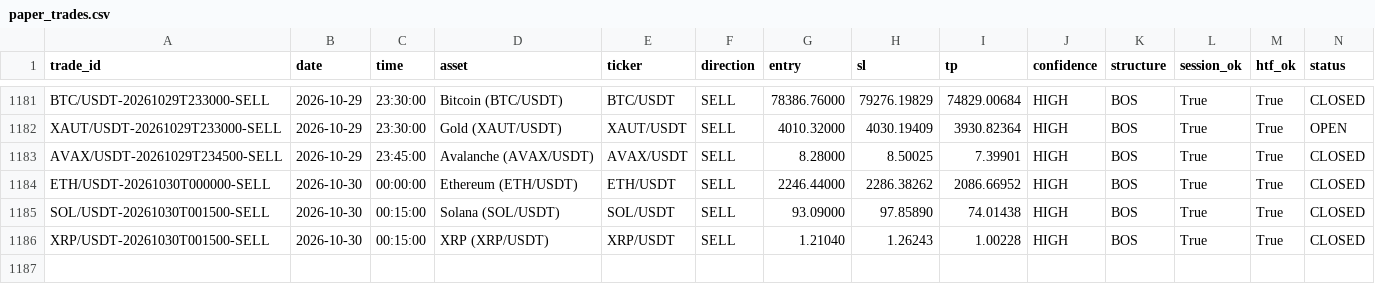
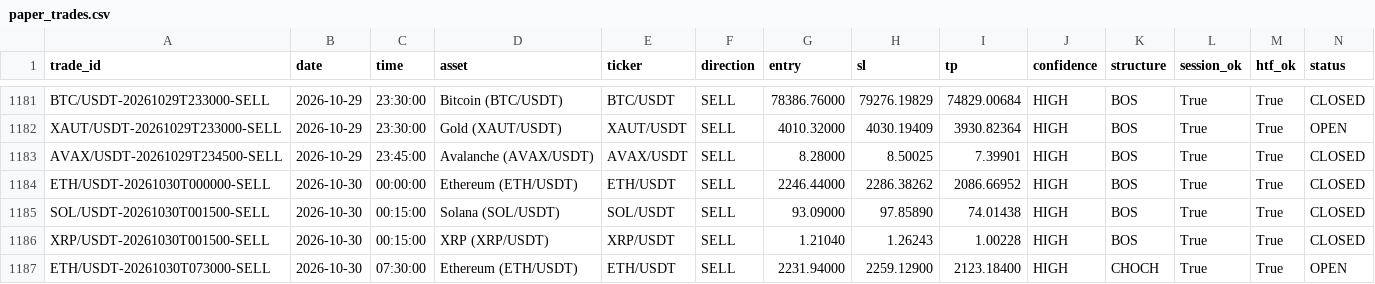
Before and after one commit to shukanwadhawana-cloud/Paper-trading-, a CSV file: paper_trades.csv, drawn as a sheet; only a part is shown, gaps mark what is left out; rows hold the shown columns only; the diff names each change by its address in the sheet, - before the commit and + after, or states it on an @@ line.

```diff
--- a/paper_trades.csv
+++ b/paper_trades.csv
+row 1187: ETH/USDT-20261030T073000-SELL | 2026-10-30 | 07:30:00 | Ethereum (ETH/USDT) | ETH/USDT | SELL | 2231.94000 | 2259.12900 | 2123.18400 | HIGH | CHOCH | True | True | OPEN
```
Also changed, not shown: 1 other file.
